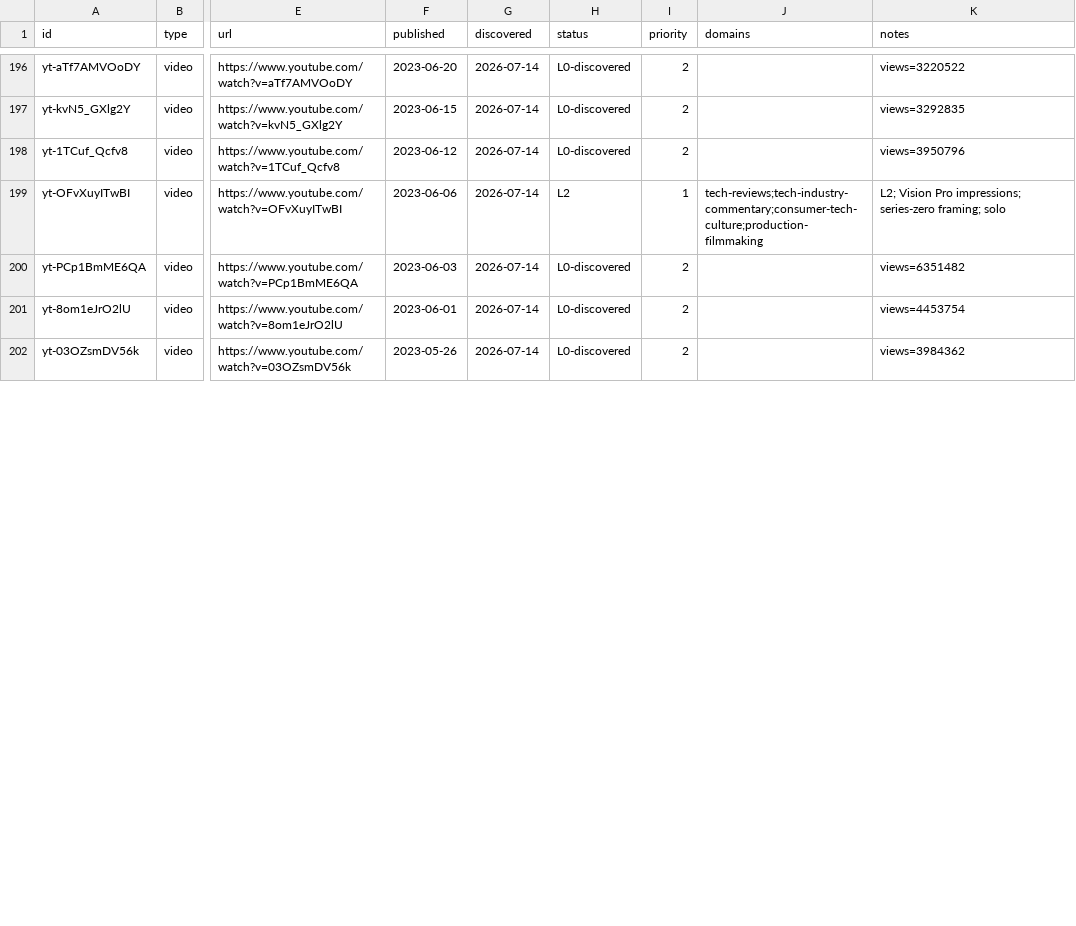
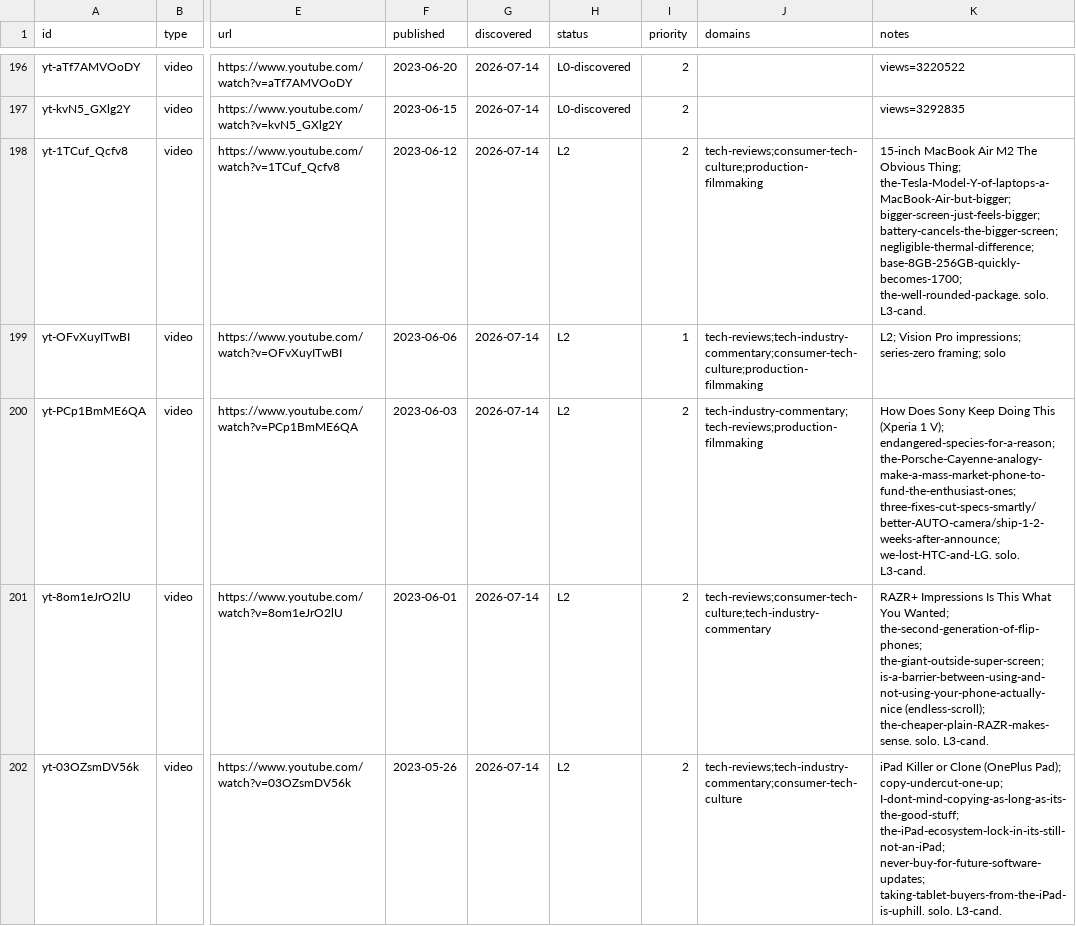
Before and after one commit to claes-work/mkbhd-clone, a CSV file: pipeline/ledger.csv, drawn as a sheet; only a part is shown, gaps mark what is left out; the diff covers the shown part only; the diff names each change by its address in the sheet, - before the commit and + after, or states it on an @@ line.

```diff
--- a/pipeline/ledger.csv
+++ b/pipeline/ledger.csv
-H198 (status): L0-discovered
+H198 (status): L2
-J198 (domains): (empty)
+J198 (domains): tech-reviews;consumer-tech-culture;production-filmmaking
-K198 (notes): views=3950796
+K198 (notes): 15-inch MacBook Air M2 The Obvious Thing; the-Tesla-Model-Y-of-laptops-a-MacBook-Air-but-bigger; bigger-screen-just-feels-bigger; battery-cancels-the-bigger-screen; negligible-thermal-difference; base-8GB-256GB-quickly-becomes-1700; the-well-rounded-package. solo. L3-cand.
-H200:H202 (status): L0-discovered
+H200:H202 (status): L2
-J200 (domains): (empty)
+J200 (domains): tech-industry-commentary;tech-reviews;production-filmmaking
-K200 (notes): views=6351482
+K200 (notes): How Does Sony Keep Doing This (Xperia 1 V); endangered-species-for-a-reason; the-Porsche-Cayenne-analogy-make-a-mass-market-phone-to-fund-the-enthusiast-ones; three-fixes-cut-specs-smartly/better-AUTO-camera/ship-1-2-weeks-after-announce; we-lost-HTC-and-LG. solo. L3-cand.
-J201 (domains): (empty)
+J201 (domains): tech-reviews;consumer-tech-culture;tech-industry-commentary
-K201 (notes): views=4453754
+K201 (notes): RAZR+ Impressions Is This What You Wanted; the-second-generation-of-flip-phones; the-giant-outside-super-screen; is-a-barrier-between-using-and-not-using-your-phone-actually-nice (endless-scroll); the-cheaper-plain-RAZR-makes-sense. solo. L3-cand.
-J202 (domains): (empty)
+J202 (domains): tech-reviews;tech-industry-commentary;consumer-tech-culture
-K202 (notes): views=3984362
+K202 (notes): iPad Killer or Clone (OnePlus Pad); copy-undercut-one-up; I-dont-mind-copying-as-long-as-its-the-good-stuff; the-iPad-ecosystem-lock-in-its-still-not-an-iPad; never-buy-for-future-software-updates; taking-tablet-buyers-from-the-iPad-is-uphill. solo. L3-cand.
```
Also changed, not shown: 12 edited cells elsewhere in this file, 11 other files.
